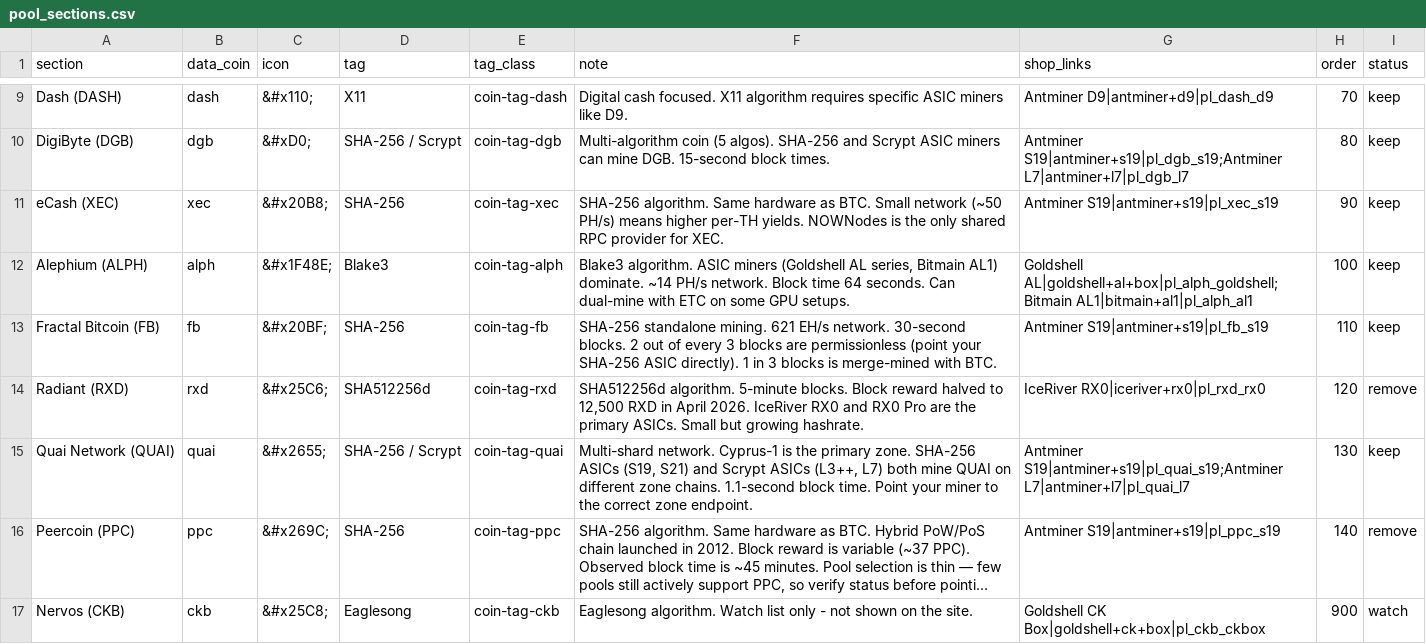
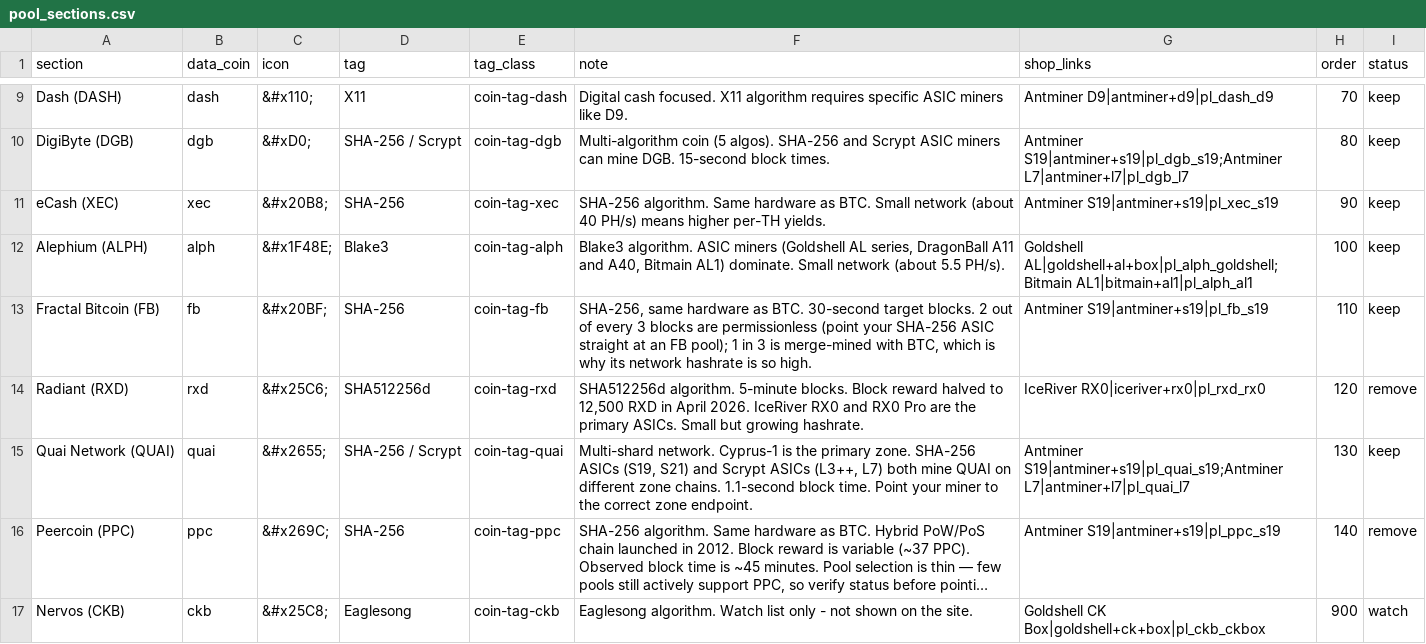
Before and after one commit to shawnwalker411-crypto/solaray-effect, a CSV file: data/master/pool_sections.csv, drawn as a sheet; only a part is shown, gaps mark what is left out; long unchanged cells end in ….

Commit message:
Pool sections: update XEC, ALPH, FB notes to current network data

```diff
--- a/data/master/pool_sections.csv
+++ b/data/master/pool_sections.csv
@@ -10,5 +10,5 @@ Dash (DASH),dash,&#x110;,X11,coin-tag-dash,Digital cash focused. X11 algorithm r
 DigiByte (DGB),dgb,&#xD0;,SHA-256 / Scrypt,coin-tag-dgb,Multi-algorithm coin (5 algos). SHA-256 and Scrypt ASIC miners can mine DGB. 15-second block times.,Antminer S19|antminer+s19|pl_dgb_s19;Antminer L7|antminer+l7|pl_dgb_l7,80,keep
-eCash (XEC),xec,&#x20B8;,SHA-256,coin-tag-xec,SHA-256 algorithm. Same hardware as BTC. Small network (~50 PH/s) means higher per-TH yields. NOWNodes is the only shared RPC provider for XEC.,Antminer S19|antminer+s19|pl_xec_s19,90,keep
-Alephium (ALPH),alph,&#x1F48E;,Blake3,coin-tag-alph,"Blake3 algorithm. ASIC miners (Goldshell AL series, Bitmain AL1) dominate. ~14 PH/s network. Block time 64 seconds. Can dual-mine with ETC on some GPU setups.",Goldshell AL|goldshell+al+box|pl_alph_goldshell;Bitmain AL1|bitmain+al1|pl_alph_al1,100,keep
-Fractal Bitcoin (FB),fb,&#x20BF;,SHA-256,coin-tag-fb,SHA-256 standalone mining. 621 EH/s network. 30-second blocks. 2 out of every 3 blocks are permissionless (point your SHA-256 ASIC directly). 1 in 3 blocks is merge-mined with BTC.,Antminer S19|antminer+s19|pl_fb_s19,110,keep
+eCash (XEC),xec,&#x20B8;,SHA-256,coin-tag-xec,SHA-256 algorithm. Same hardware as BTC. Small network (about 40 PH/s) means higher per-TH yields.,Antminer S19|antminer+s19|pl_xec_s19,90,keep
+Alephium (ALPH),alph,&#x1F48E;,Blake3,coin-tag-alph,"Blake3 algorithm. ASIC miners (Goldshell AL series, DragonBall A11 and A40, Bitmain AL1) dominate. Small network (about 5.5 PH/s).",Goldshell AL|goldshell+al+box|pl_alph_goldshell;Bitmain AL1|bitmain+al1|pl_alph_al1,100,keep
+Fractal Bitcoin (FB),fb,&#x20BF;,SHA-256,coin-tag-fb,"SHA-256, same hardware as BTC. 30-second target blocks. 2 out of every 3 blocks are permissionless (point your SHA-256 ASIC straight at an FB pool); 1 in 3 is merge-mined with BTC, which is why its network hashrate is so high.",Antminer S19|antminer+s19|pl_fb_s19,110,keep
 Radiant (RXD),rxd,&#x25C6;,SHA512256d,coin-tag-rxd,"SHA512256d algorithm. 5-minute blocks. Block reward halved to 12,500 RXD in April 2026. IceRiver RX0 and RX0 Pro are the primary ASICs. Small but growing hashrate.",IceRiver RX0|iceriver+rx0|pl_rxd_rx0,120,remove
```
